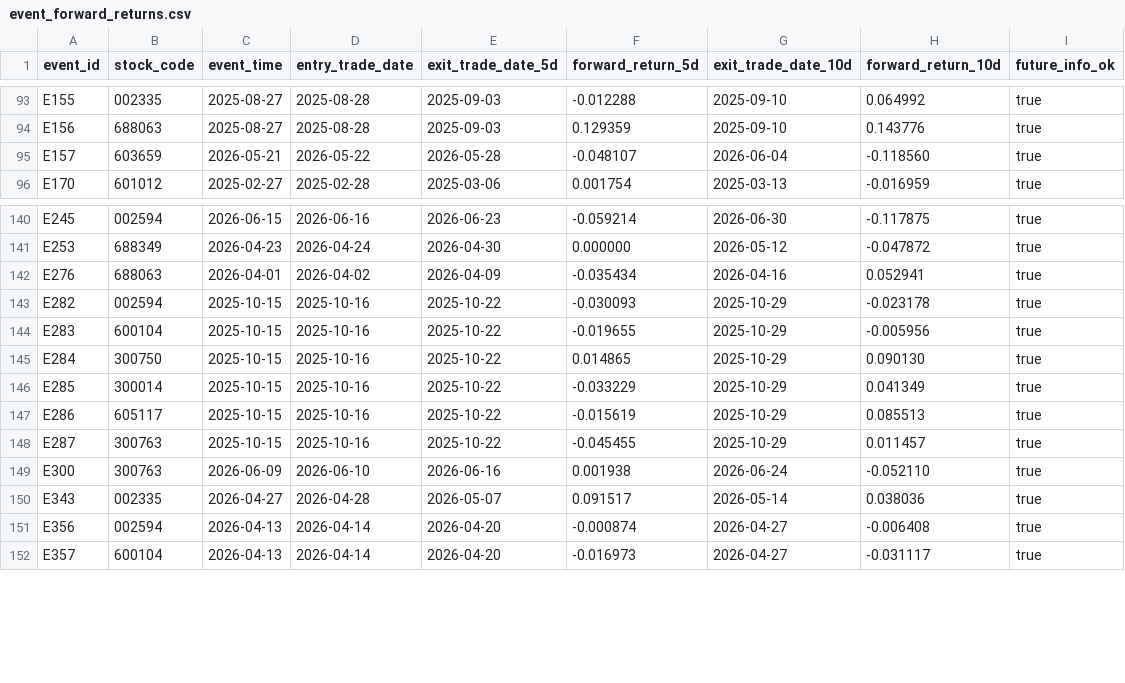
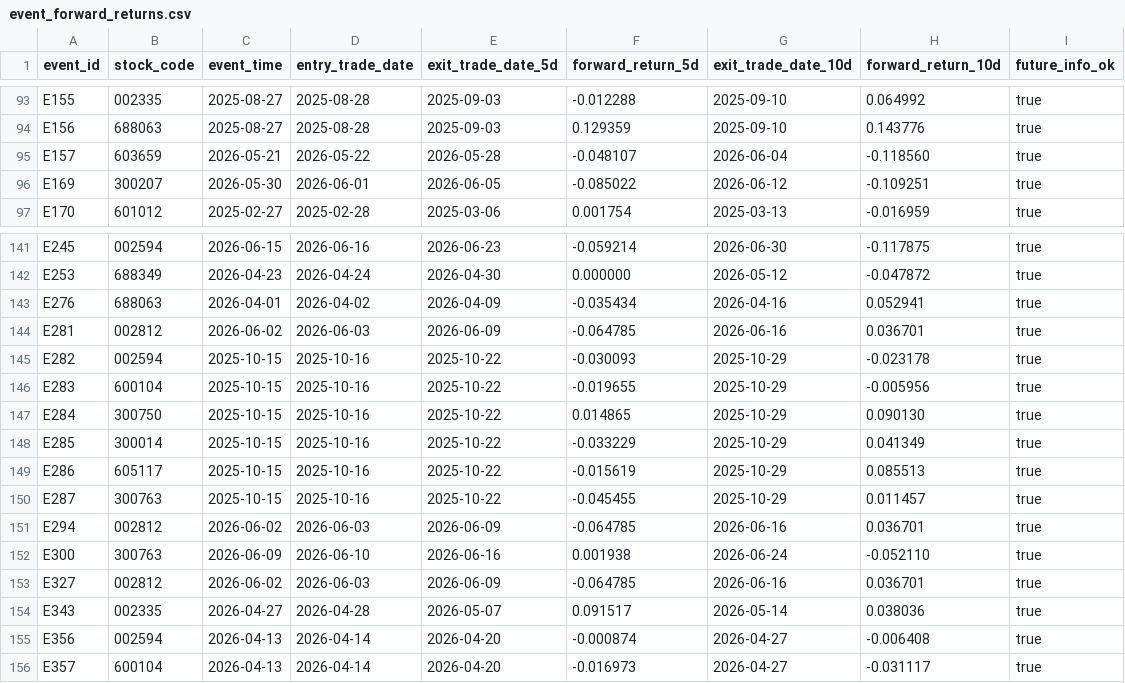
Before and after one commit to chiiiiiiing/Gonghangbei, a CSV file: data/sample/event_forward_returns.csv, drawn as a sheet; only a part is shown, gaps mark what is left out; the diff names each change by its address in the sheet, - before the commit and + after, or states it on an @@ line.

```diff
--- a/data/sample/event_forward_returns.csv
+++ b/data/sample/event_forward_returns.csv
+row 96: E169 | 300207 | 2026-05-30 | 2026-06-01 | 2026-06-05 | -0.085022 | 2026-06-12 | -0.109251 | true
+row 144: E281 | 002812 | 2026-06-02 | 2026-06-03 | 2026-06-09 | -0.064785 | 2026-06-16 | 0.036701 | true
+row 151: E294 | 002812 | 2026-06-02 | 2026-06-03 | 2026-06-09 | -0.064785 | 2026-06-16 | 0.036701 | true
+row 153: E327 | 002812 | 2026-06-02 | 2026-06-03 | 2026-06-09 | -0.064785 | 2026-06-16 | 0.036701 | true
```
Also changed, not shown: data/sample/backtest_metrics.csv, data/sample/events.csv, 28 other files.
